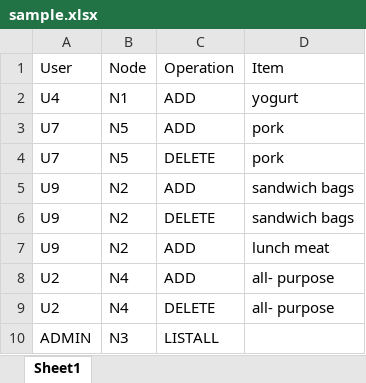
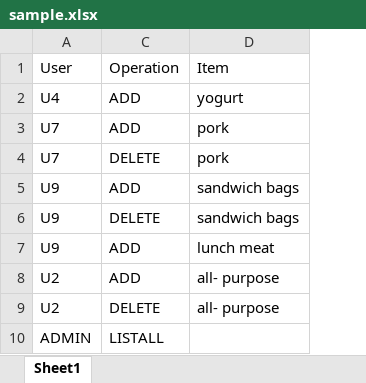
Before and after one commit to sbhdhr/cc-assignment-2, an Excel workbook: backup-do not use/sample.xlsx, sheet Sheet1, drawn as a sheet; only a part is shown; values as stored, in another font and other column widths than the file's, no borders; the diff names each change by its address in the sheet, - before the commit and + after, or states it on an @@ line.

```diff
--- a/backup-do not use/sample.xlsx (sheet Sheet1)
+++ b/backup-do not use/sample.xlsx (sheet Sheet1)
@@ column B hidden, rows 1-10: Node | N1 | N5 | N5 | N2 | N2 | N2 | N4 | N4 | N3 @@
```
Also changed, not shown: 28 other files.
